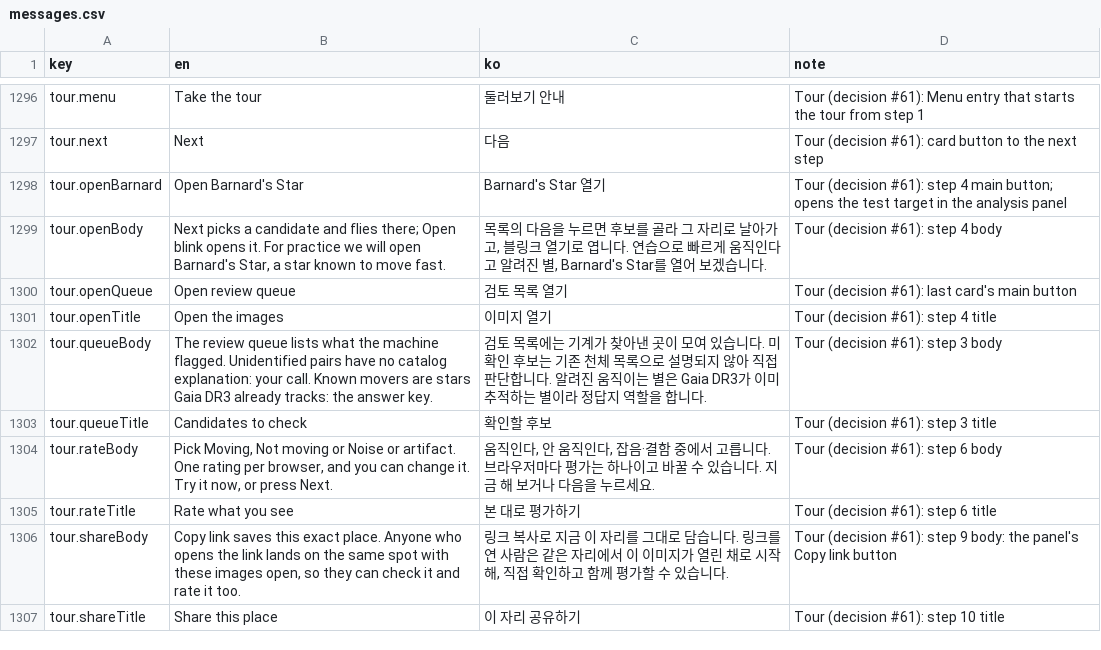
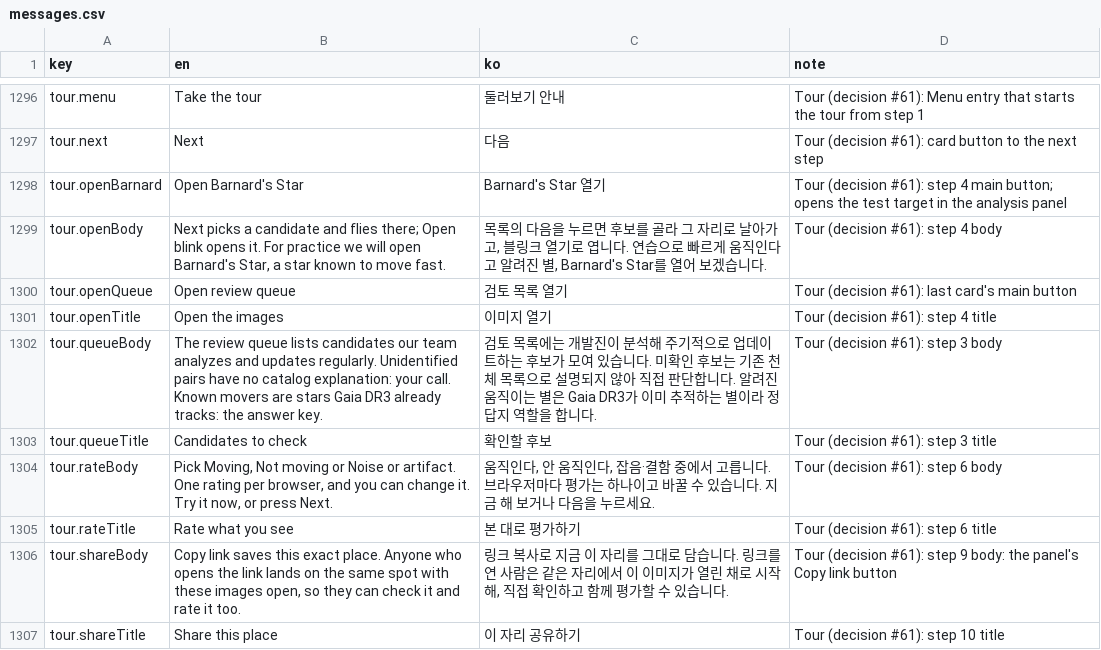
Before and after one commit to rreenactt/2026-nasa-space-app-seoul-heimdallr, a CSV file: app/_i18n/messages.csv, drawn as a sheet; only a part is shown, gaps mark what is left out.

```diff
--- a/app/_i18n/messages.csv
+++ b/app/_i18n/messages.csv
@@ -1301,3 +1301,3 @@ tour.openQueue,Open review queue,검토 목록 열기,Tour (decision #61): last
 tour.openTitle,Open the images,이미지 열기,Tour (decision #61): step 4 title
-tour.queueBody,The review queue lists what the machine flagged. Unidentified pairs have no catalog explanation: your call. Known movers are stars Gaia DR3 already tracks: the answer key.,검토 목록에는 기계가 찾아낸 곳이 모여 있습니다. 미확인 후보는 기존 천체 목록으로 설명되지 않아 직접 판단합니다. 알려진 움직이는 별은 Gaia DR3가 이미 추적하는 별이라 정답지 역할을 합니다.,Tour (decision #61): step 3 body
+tour.queueBody,The review queue lists candidates our team analyzes and updates regularly. Unidentified pairs have no catalog explanation: your call. Known movers are stars Gaia DR3 already tracks: the answer key.,검토 목록에는 개발진이 분석해 주기적으로 업데이트하는 후보가 모여 있습니다. 미확인 후보는 기존 천체 목록으로 설명되지 않아 직접 판단합니다. 알려진 움직이는 별은 Gaia DR3가 이미 추적하는 별이라 정답지 역할을 합니다.,Tour (decision #61): step 3 body
 tour.queueTitle,Candidates to check,확인할 후보,Tour (decision #61): step 3 title
```
Also changed, not shown: 12 other files.
